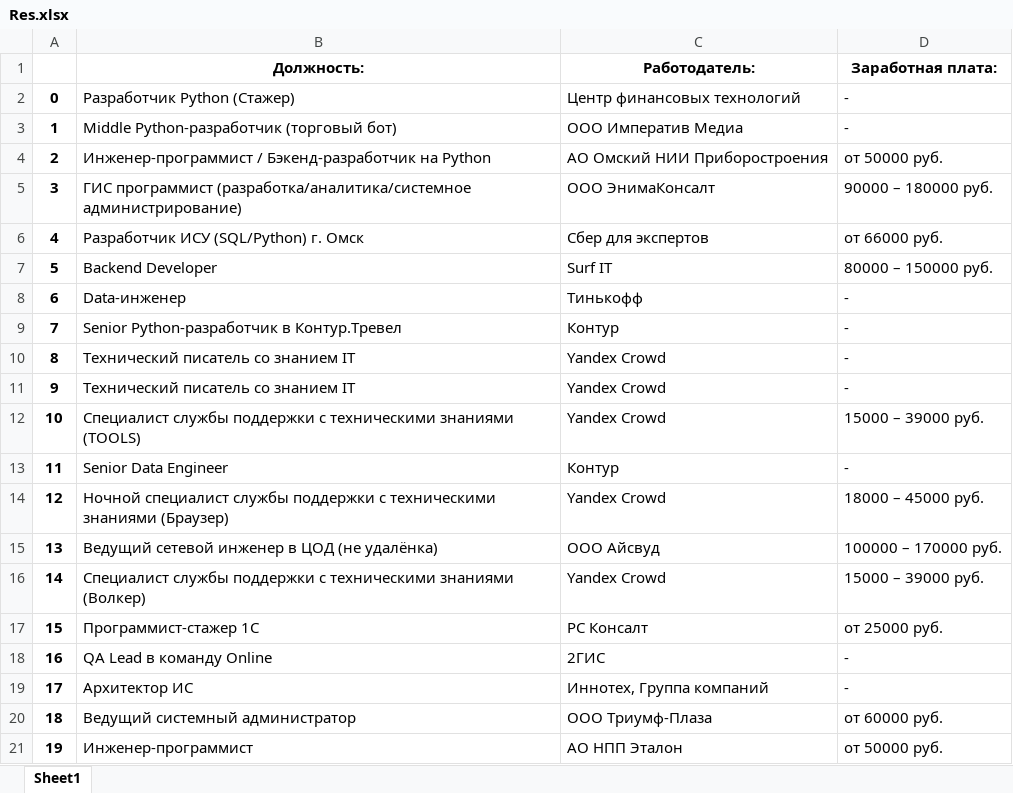
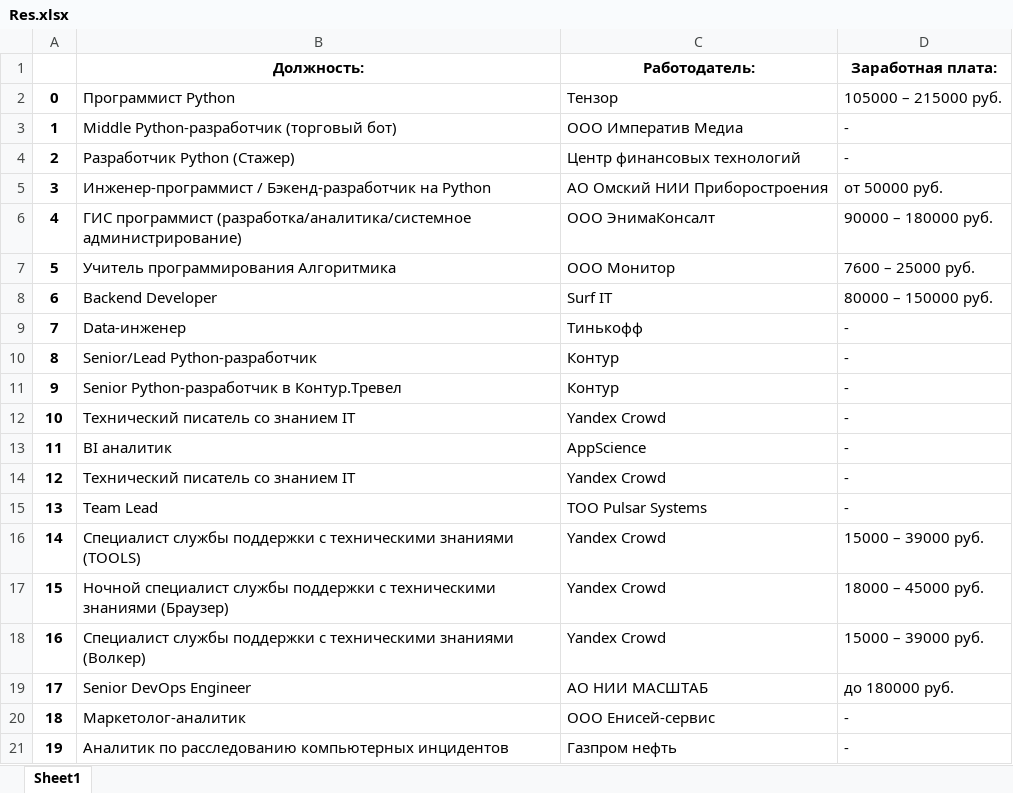
Before and after one commit to GrinyaI/Lab1, an Excel workbook: Res.xlsx, sheet Sheet1, drawn as a sheet; values as stored, in another font and other column widths than the file's, no borders; removed rows and columns are numbered as before the commit, all else as after; the diff names each change by its address in the sheet, - before the commit and + after, or states it on an @@ line.

```diff
--- a/Res.xlsx (sheet Sheet1)
+++ b/Res.xlsx (sheet Sheet1)
+row 2: 0 | Программист Python | Тензор | 105000 – 215000 руб.
@@ column A renumbered between rows 4 and 18 @@
-row 6: 4 | Разработчик ИСУ (SQL/Python) г. Омск | Сбер для экспертов | от 66000 руб.
+row 7: 5 | Учитель программирования Алгоритмика | ООО Монитор | 7600 – 25000 руб.
+row 10: 8 | Senior/Lead Python-разработчик | Контур | -
+row 13: 11 | BI аналитик | AppScience | -
+row 15: 13 | Team Lead | ТОО Pulsar Systems | -
-row 13: 11 | Senior Data Engineer | Контур | -
-row 15: 13 | Ведущий сетевой инженер в ЦОД (не удалёнка) | ООО Айсвуд | 100000 – 170000 руб.
-row 17: 15 | Программист-стажер 1С | РС Консалт | от 25000 руб.
-row 18: 16 | QA Lead в команду Online | 2ГИС | -
-row 19: 17 | Архитектор ИС | Иннотех, Группа компаний | -
-row 20: 18 | Ведущий системный администратор | ООО Триумф-Плаза | от 60000 руб.
-row 21: 19 | Инженер-программист | АО НПП Эталон | от 50000 руб.
+row 19: 17 | Senior DevOps Engineer | АО НИИ МАСШТАБ | до 180000 руб.
+row 20: 18 | Маркетолог-аналитик | ООО Енисей-сервис | -
+row 21: 19 | Аналитик по расследованию компьютерных инцидентов | Газпром нефть | -
```
Also changed, not shown: 1 other file.
